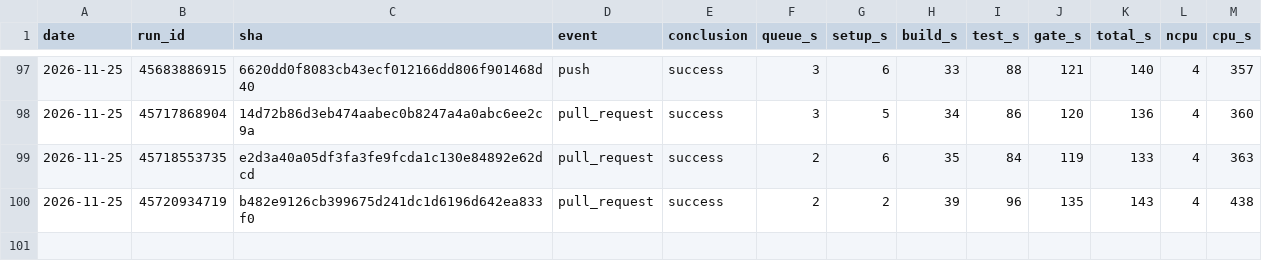
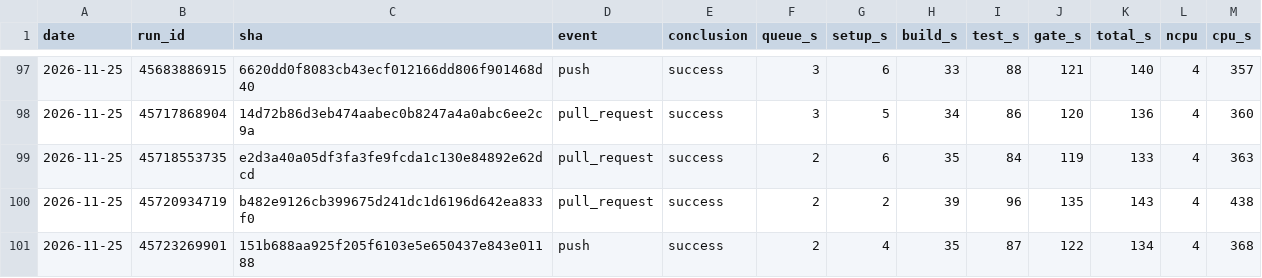
Before and after one commit to szTheory/iamverysmartvision, a TSV file: .planning/ci-runs.tsv, drawn as a sheet; only a part is shown, gaps mark what is left out; the diff names each change by its address in the sheet, - before the commit and + after, or states it on an @@ line.

```diff
--- a/.planning/ci-runs.tsv
+++ b/.planning/ci-runs.tsv
+row 101: 2026-11-25 | 45723269901 | 151b688aa925f205f6103e5e650437e843e01188 | push | success | 2 | 4 | 35 | 87 | 122 | 134 | 4 | 368
```
Also changed, not shown: 4 other files.
